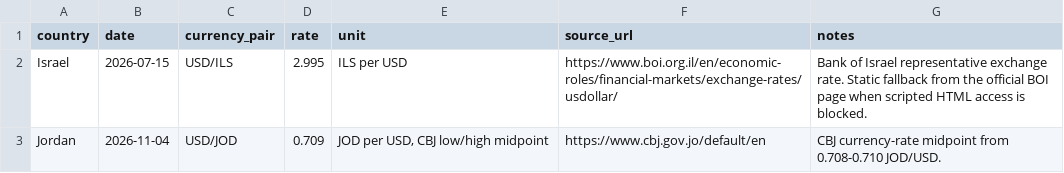
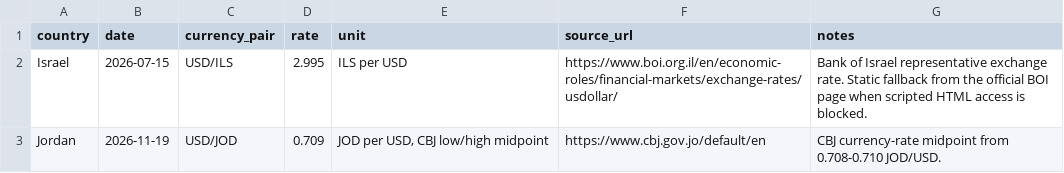
Before and after one commit to oriyabaraness/ORM-Tool, a CSV file: overnight_fx_context.csv, drawn as a sheet.

```diff
--- a/overnight_fx_context.csv
+++ b/overnight_fx_context.csv
@@ -2,2 +2,2 @@ country,date,currency_pair,rate,unit,source_url,notes
 Israel,2026-07-15,USD/ILS,2.995,ILS per USD,https://www.boi.org.il/en/economic-roles/financial-markets/exchange-rates/usdollar/,Bank of Israel representative exchange rate. Static fallback from the official BOI page when scripted HTML access is blocked.
-Jordan,2026-11-04,USD/JOD,0.709,"JOD per USD, CBJ low/high midpoint",https://www.cbj.gov.jo/default/en,CBJ currency-rate midpoint from 0.708-0.710 JOD/USD.
+Jordan,2026-11-19,USD/JOD,0.709,"JOD per USD, CBJ low/high midpoint",https://www.cbj.gov.jo/default/en,CBJ currency-rate midpoint from 0.708-0.710 JOD/USD.
```
Also changed, not shown: banking_sector_indicators.csv, jordan_cbj_financial_stability_reports.csv, 8 other files.
